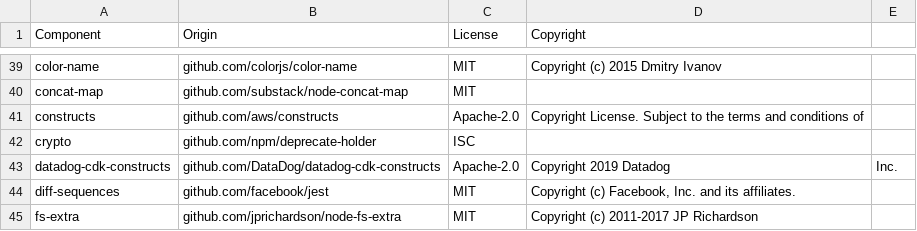
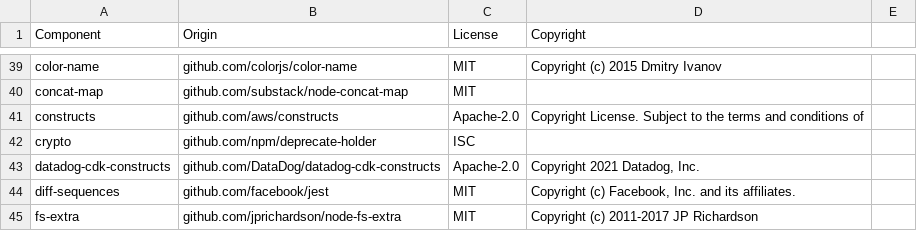
Before and after one commit to DataDog/datadog-cdk-constructs, a CSV file: LICENSE-3rdparty.csv, drawn as a sheet; only a part is shown, gaps mark what is left out.

```diff
--- a/LICENSE-3rdparty.csv
+++ b/LICENSE-3rdparty.csv
@@ -42,3 +42,3 @@ constructs,github.com/aws/constructs,Apache-2.0,Copyright License. Subject to th
 crypto,github.com/npm/deprecate-holder,ISC,
-datadog-cdk-constructs,github.com/DataDog/datadog-cdk-constructs,Apache-2.0,Copyright 2019 Datadog, Inc.
+datadog-cdk-constructs,github.com/DataDog/datadog-cdk-constructs,Apache-2.0,"Copyright 2021 Datadog, Inc."
 diff-sequences,github.com/facebook/jest,MIT,"Copyright (c) Facebook, Inc. and its affiliates."
```
Also changed, not shown: 1 other file.
